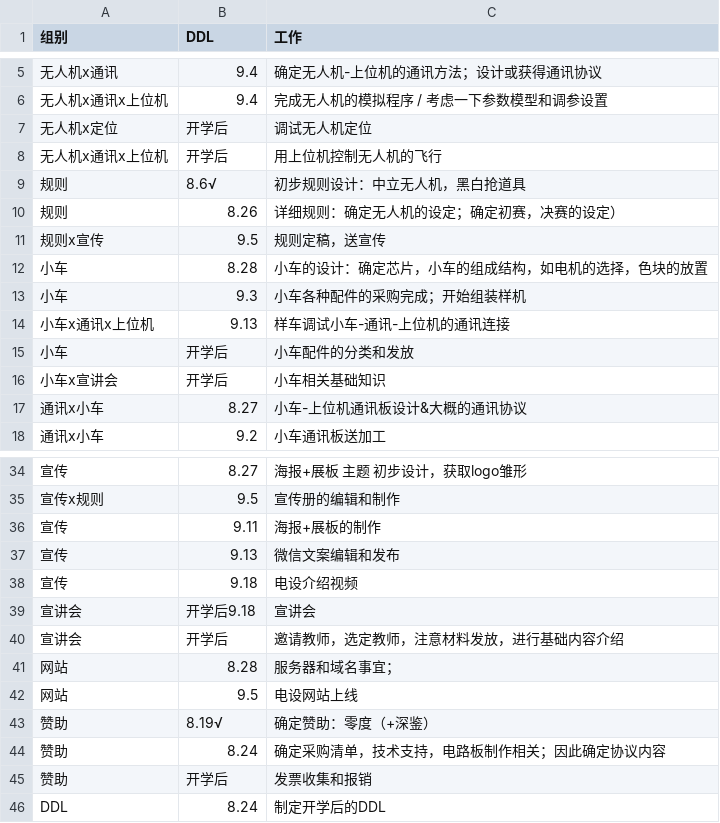
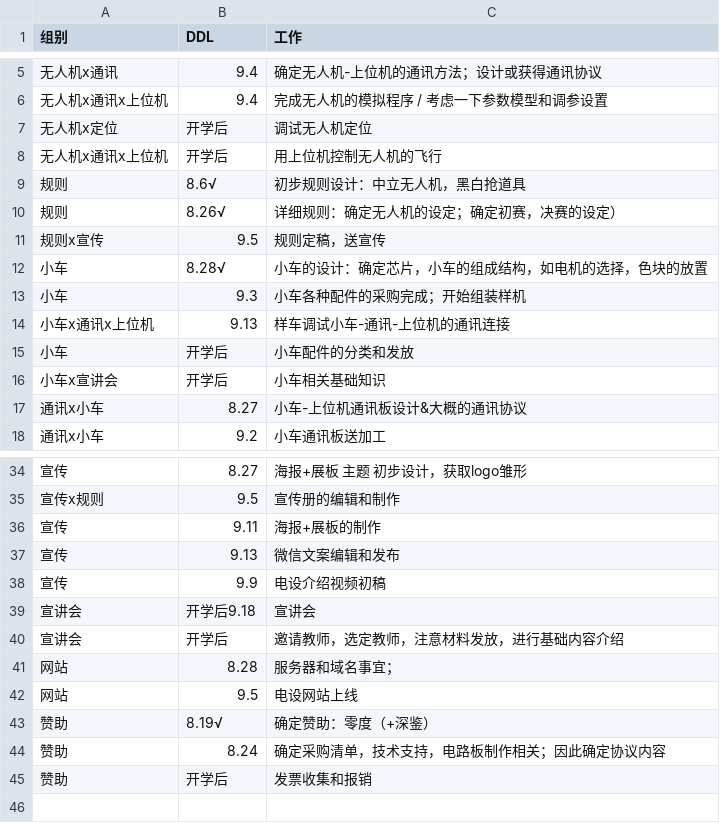
Before and after one commit to DAASTA/EDC2016_logic, a CSV file: DDL_detail.csv, drawn as a sheet; only a part is shown, gaps mark what is left out.

```diff
--- a/DDL_detail.csv
+++ b/DDL_detail.csv
@@ -9,5 +9,5 @@
 规则,8.6√,初步规则设计：中立无人机，黑白抢道具
-规则,8.26,详细规则：确定无人机的设定；确定初赛，决赛的设定）
+规则,8.26√,详细规则：确定无人机的设定；确定初赛，决赛的设定）
 规则x宣传,9.5,规则定稿，送宣传
-小车,8.28,小车的设计：确定芯片，小车的组成结构，如电机的选择，色块的放置
+小车,8.28√,小车的设计：确定芯片，小车的组成结构，如电机的选择，色块的放置
 小车,9.3,小车各种配件的采购完成；开始组装样机
@@ -37,3 +37,3 @@
 宣传,9.13,微信文案编辑和发布
-宣传,9.18,电设介绍视频
+宣传,9.9,电设介绍视频初稿
 宣讲会,开学后9.18,宣讲会
@@ -45,2 +45 @@
 赞助,开学后,发票收集和报销
-DDL,8.24,制定开学后的DDL
```
Also changed, not shown: 4 other files.
